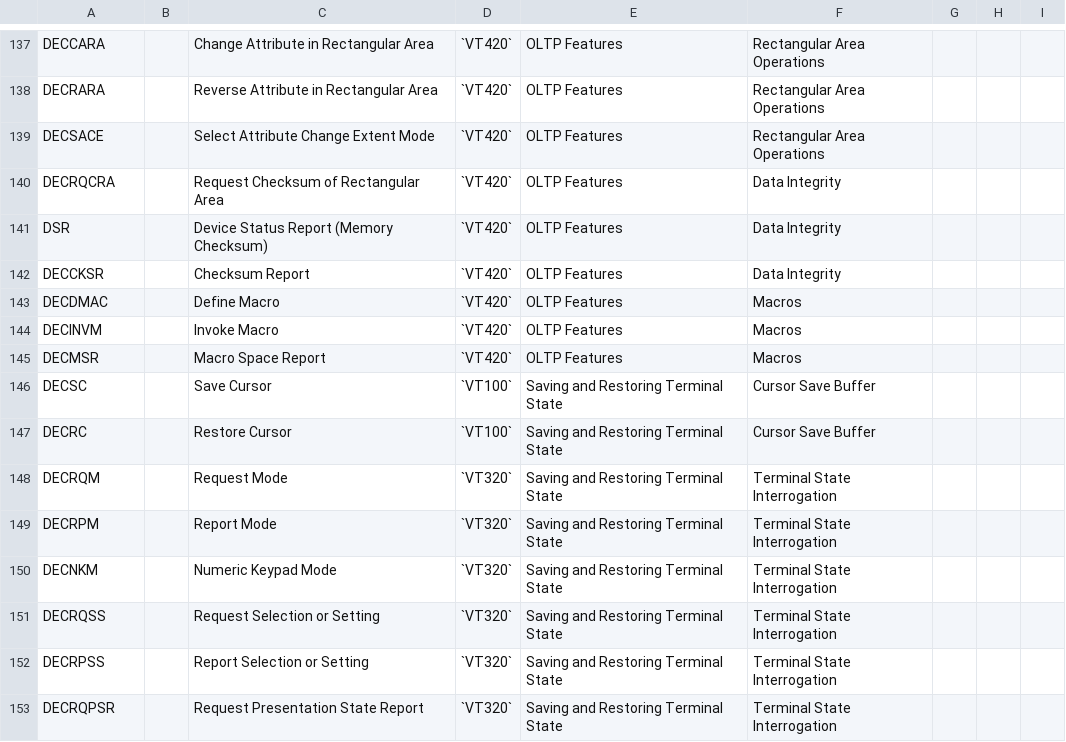
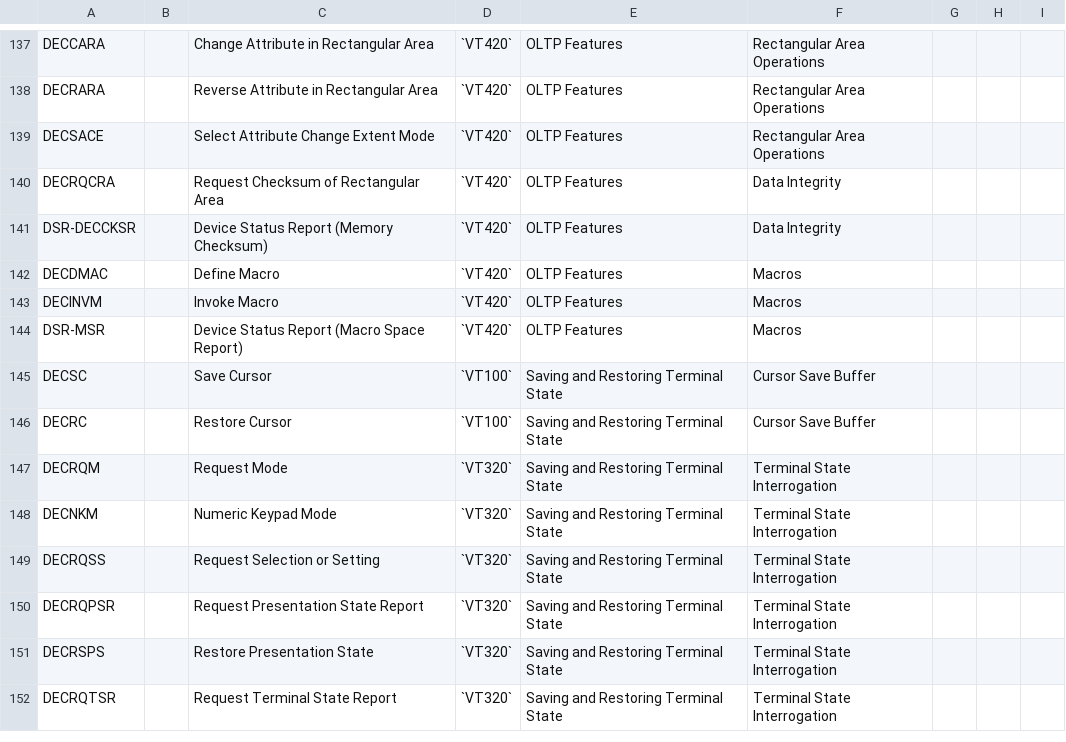
Before and after one commit to ahaganatr/terminal, a CSV file: doc/reference/master-sequence-list.csv, drawn as a sheet; only a part is shown, gaps mark what is left out; the shorter side is filled out with more unchanged rows; the diff covers the shown part only.

Commit message:
Apply suggestions from code review
Co-Authored-By: James Holderness <j4_james@hotmail.com>

```diff
--- a/doc/reference/master-sequence-list.csv
+++ b/doc/reference/master-sequence-list.csv
@@ -140,7 +140,6 @@
 "DECRQCRA","","Request Checksum of Rectangular Area","`VT420`","OLTP Features","Data Integrity","","",""
-"DSR","","Device Status Report (Memory Checksum)","`VT420`","OLTP Features","Data Integrity","","",""
-"DECCKSR","","Checksum Report","`VT420`","OLTP Features","Data Integrity","","",""
+"DSR-DECCKSR","","Device Status Report (Memory Checksum)","`VT420`","OLTP Features","Data Integrity","","",""
 "DECDMAC","","Define Macro","`VT420`","OLTP Features","Macros","","",""
 "DECINVM","","Invoke Macro","`VT420`","OLTP Features","Macros","","",""
-"DECMSR","","Macro Space Report","`VT420`","OLTP Features","Macros","","",""
+"DSR-MSR","","Device Status Report (Macro Space Report)","`VT420`","OLTP Features","Macros","","",""
 "DECSC","","Save Cursor","`VT100`","Saving and Restoring Terminal State","Cursor Save Buffer","","",""
@@ -148,6 +147,4 @@
 "DECRQM","","Request Mode","`VT320`","Saving and Restoring Terminal State","Terminal State Interrogation","","",""
-"DECRPM","","Report Mode","`VT320`","Saving and Restoring Terminal State","Terminal State Interrogation","","",""
 "DECNKM","","Numeric Keypad Mode","`VT320`","Saving and Restoring Terminal State","Terminal State Interrogation","","",""
 "DECRQSS","","Request Selection or Setting","`VT320`","Saving and Restoring Terminal State","Terminal State Interrogation","","",""
-"DECRPSS","","Report Selection or Setting","`VT320`","Saving and Restoring Terminal State","Terminal State Interrogation","","",""
 "DECRQPSR","","Request Presentation State Report","`VT320`","Saving and Restoring Terminal State","Terminal State Interrogation","","",""
```
Also changed, not shown: 9 removed rows and 8 edited cells elsewhere in this file.
